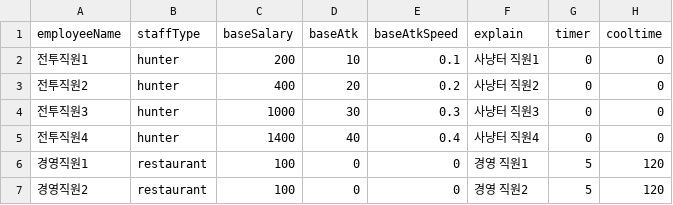
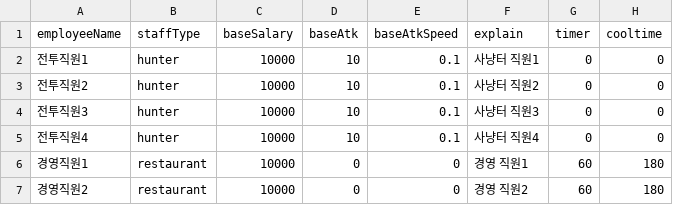
Before and after one commit to sinwonsuk/MobileGame, a CSV file: Assets/Resources/CSVData/EMPLOYEE_MASTER.csv, drawn as a sheet.

```diff
--- a/Assets/Resources/CSVData/EMPLOYEE_MASTER.csv
+++ b/Assets/Resources/CSVData/EMPLOYEE_MASTER.csv
@@ -1,7 +1,7 @@
 employeeName,staffType,baseSalary,baseAtk,baseAtkSpeed,explain,timer,cooltime
-전투직원1,hunter,200,10,0.1,사냥터 직원1,0,0
-전투직원2,hunter,400,20,0.2,사냥터 직원2,0,0
-전투직원3,hunter,1000,30,0.3,사냥터 직원3,0,0
-전투직원4,hunter,1400,40,0.4,사냥터 직원4,0,0
-경영직원1,restaurant,100,0,0,경영 직원1,5,120
-경영직원2,restaurant,100,0,0,경영 직원2,5,120
+전투직원1,hunter,10000,10,0.1,사냥터 직원1,0,0
+전투직원2,hunter,10000,10,0.1,사냥터 직원2,0,0
+전투직원3,hunter,10000,10,0.1,사냥터 직원3,0,0
+전투직원4,hunter,10000,10,0.1,사냥터 직원4,0,0
+경영직원1,restaurant,10000,0,0,경영 직원1,60,180
+경영직원2,restaurant,10000,0,0,경영 직원2,60,180
```
Also changed, not shown: Assets/Resources/CSVData/EXPEDITIONS.csv, 14 other files.
